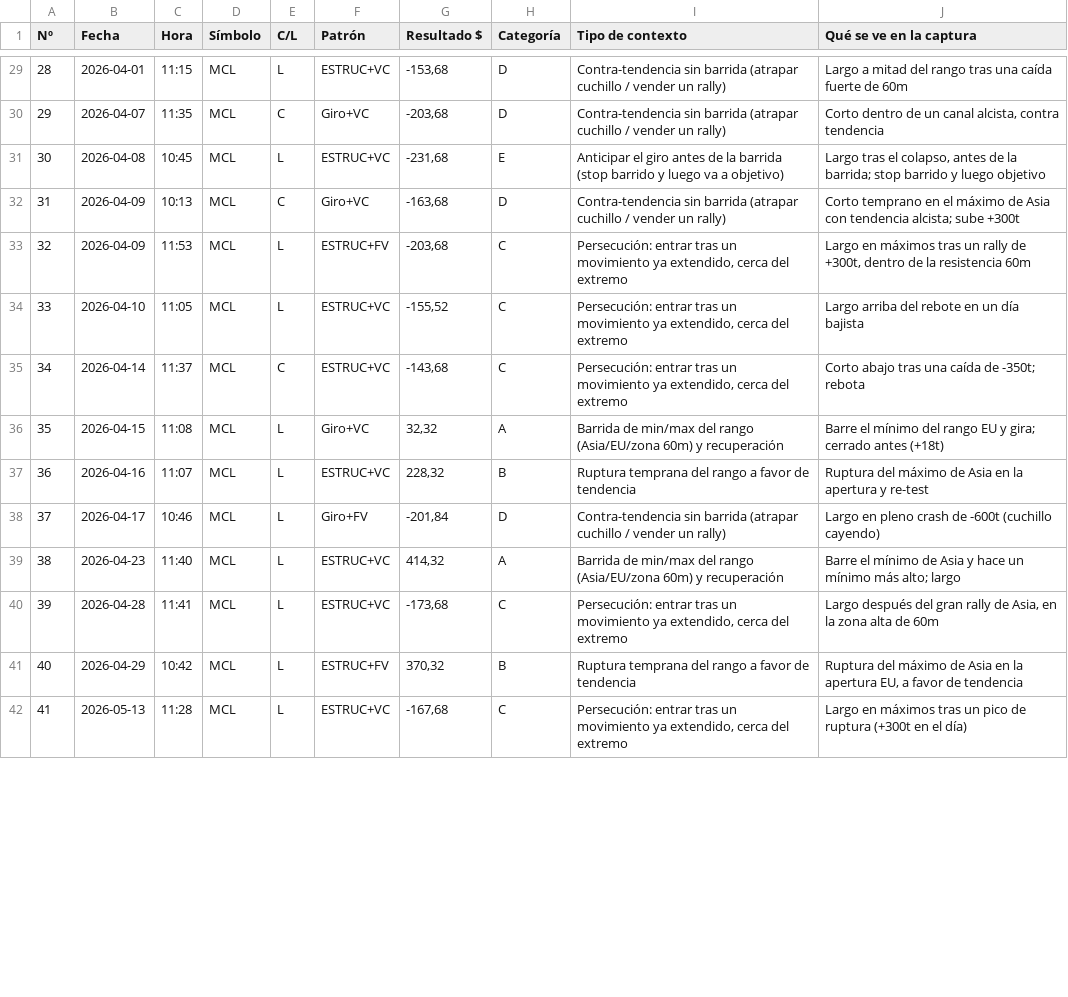
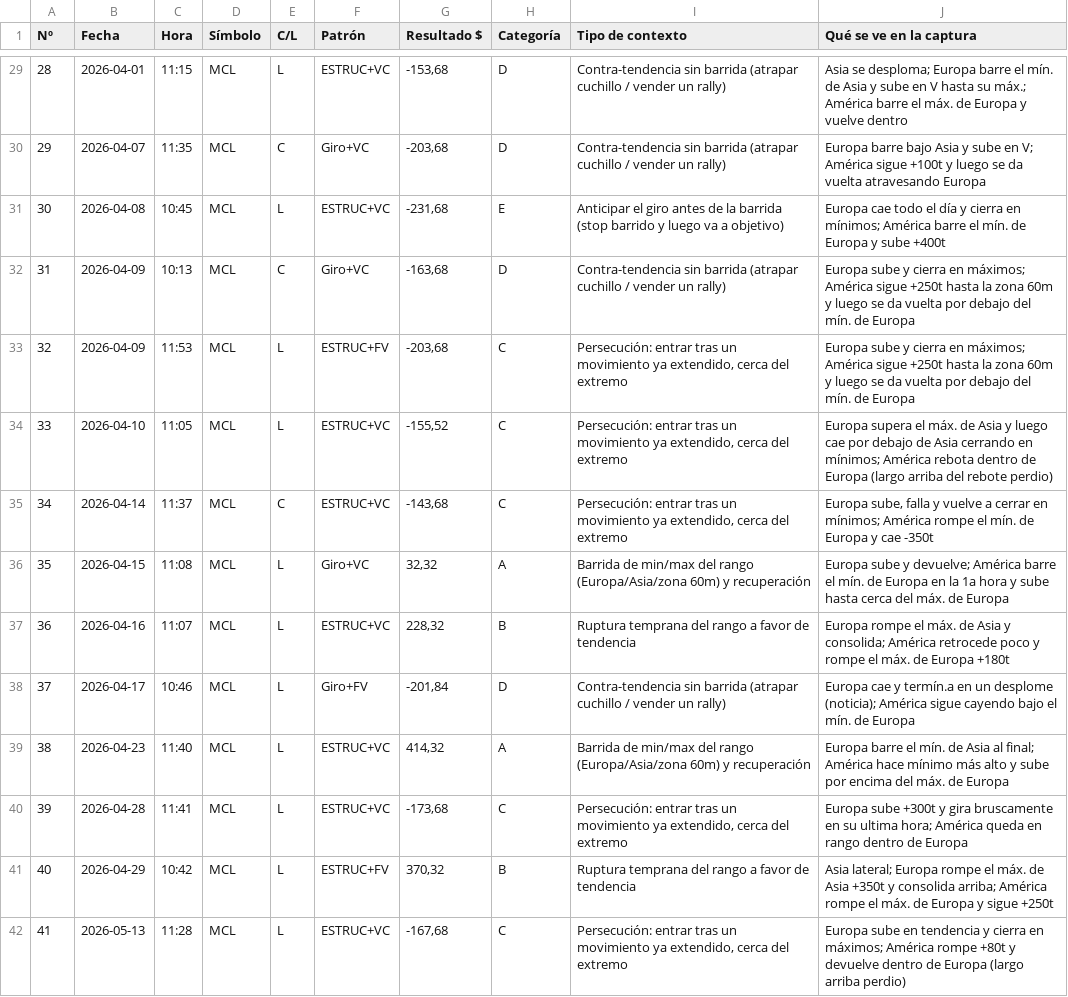
Before and after one commit to emiarburua-arch/mi-primer-proyecto, a CSV file: clasificacion_capturas_2026.csv, drawn as a sheet; only a part is shown, gaps mark what is left out; the diff covers the shown part only.

```diff
--- a/clasificacion_capturas_2026.csv
+++ b/clasificacion_capturas_2026.csv
@@ -29,14 +29,14 @@
-28;2026-04-01;11:15;MCL;L;ESTRUC+VC;-153,68;D;Contra-tendencia sin barrida (atrapar cuchillo / vender un rally);Largo a mitad del rango tras una caída fuerte de 60m
-29;2026-04-07;11:35;MCL;C;Giro+VC;-203,68;D;Contra-tendencia sin barrida (atrapar cuchillo / vender un rally);Corto dentro de un canal alcista, contra tendencia
-30;2026-04-08;10:45;MCL;L;ESTRUC+VC;-231,68;E;Anticipar el giro antes de la barrida (stop barrido y luego va a objetivo);"Largo tras el colapso, antes de la barrida; stop barrido y luego objetivo"
-31;2026-04-09;10:13;MCL;C;Giro+VC;-163,68;D;Contra-tendencia sin barrida (atrapar cuchillo / vender un rally);"Corto temprano en el máximo de Asia con tendencia alcista; sube +300t"
-32;2026-04-09;11:53;MCL;L;ESTRUC+FV;-203,68;C;Persecución: entrar tras un movimiento ya extendido, cerca del extremo;Largo en máximos tras un rally de +300t, dentro de la resistencia 60m
-33;2026-04-10;11:05;MCL;L;ESTRUC+VC;-155,52;C;Persecución: entrar tras un movimiento ya extendido, cerca del extremo;Largo arriba del rebote en un día bajista
-34;2026-04-14;11:37;MCL;C;ESTRUC+VC;-143,68;C;Persecución: entrar tras un movimiento ya extendido, cerca del extremo;"Corto abajo tras una caída de -350t; rebota"
-35;2026-04-15;11:08;MCL;L;Giro+VC;32,32;A;Barrida de min/max del rango (Asia/EU/zona 60m) y recuperación;"Barre el mínimo del rango EU y gira; cerrado antes (+18t)"
-36;2026-04-16;11:07;MCL;L;ESTRUC+VC;228,32;B;Ruptura temprana del rango a favor de tendencia;Ruptura del máximo de Asia en la apertura y re-test
-37;2026-04-17;10:46;MCL;L;Giro+FV;-201,84;D;Contra-tendencia sin barrida (atrapar cuchillo / vender un rally);Largo en pleno crash de -600t (cuchillo cayendo)
-38;2026-04-23;11:40;MCL;L;ESTRUC+VC;414,32;A;Barrida de min/max del rango (Asia/EU/zona 60m) y recuperación;"Barre el mínimo de Asia y hace un mínimo más alto; largo"
-39;2026-04-28;11:41;MCL;L;ESTRUC+VC;-173,68;C;Persecución: entrar tras un movimiento ya extendido, cerca del extremo;Largo después del gran rally de Asia, en la zona alta de 60m
-40;2026-04-29;10:42;MCL;L;ESTRUC+FV;370,32;B;Ruptura temprana del rango a favor de tendencia;Ruptura del máximo de Asia en la apertura EU, a favor de tendencia
-41;2026-05-13;11:28;MCL;L;ESTRUC+VC;-167,68;C;Persecución: entrar tras un movimiento ya extendido, cerca del extremo;Largo en máximos tras un pico de ruptura (+300t en el día)
+28;2026-04-01;11:15;MCL;L;ESTRUC+VC;-153,68;D;Contra-tendencia sin barrida (atrapar cuchillo / vender un rally);"Asia se desploma; Europa barre el mín. de Asia y sube en V hasta su máx.; América barre el máx. de Europa y vuelve dentro"
+29;2026-04-07;11:35;MCL;C;Giro+VC;-203,68;D;Contra-tendencia sin barrida (atrapar cuchillo / vender un rally);"Europa barre bajo Asia y sube en V; América sigue +100t y luego se da vuelta atravesando Europa"
+30;2026-04-08;10:45;MCL;L;ESTRUC+VC;-231,68;E;Anticipar el giro antes de la barrida (stop barrido y luego va a objetivo);"Europa cae todo el día y cierra en mínimos; América barre el mín. de Europa y sube +400t"
+31;2026-04-09;10:13;MCL;C;Giro+VC;-163,68;D;Contra-tendencia sin barrida (atrapar cuchillo / vender un rally);"Europa sube y cierra en máximos; América sigue +250t hasta la zona 60m y luego se da vuelta por debajo del mín. de Europa"
+32;2026-04-09;11:53;MCL;L;ESTRUC+FV;-203,68;C;Persecución: entrar tras un movimiento ya extendido, cerca del extremo;"Europa sube y cierra en máximos; América sigue +250t hasta la zona 60m y luego se da vuelta por debajo del mín. de Europa"
+33;2026-04-10;11:05;MCL;L;ESTRUC+VC;-155,52;C;Persecución: entrar tras un movimiento ya extendido, cerca del extremo;"Europa supera el máx. de Asia y luego cae por debajo de Asia cerrando en mínimos; América rebota dentro de Europa (largo arriba del rebote perdio)"
+34;2026-04-14;11:37;MCL;C;ESTRUC+VC;-143,68;C;Persecución: entrar tras un movimiento ya extendido, cerca del extremo;"Europa sube, falla y vuelve a cerrar en mínimos; América rompe el mín. de Europa y cae -350t"
+35;2026-04-15;11:08;MCL;L;Giro+VC;32,32;A;Barrida de min/max del rango (Europa/Asia/zona 60m) y recuperación;"Europa sube y devuelve; América barre el mín. de Europa en la 1a hora y sube hasta cerca del máx. de Europa"
+36;2026-04-16;11:07;MCL;L;ESTRUC+VC;228,32;B;Ruptura temprana del rango a favor de tendencia;"Europa rompe el máx. de Asia y consolida; América retrocede poco y rompe el máx. de Europa +180t"
+37;2026-04-17;10:46;MCL;L;Giro+FV;-201,84;D;Contra-tendencia sin barrida (atrapar cuchillo / vender un rally);"Europa cae y termín.a en un desplome (noticia); América sigue cayendo bajo el mín. de Europa"
+38;2026-04-23;11:40;MCL;L;ESTRUC+VC;414,32;A;Barrida de min/max del rango (Europa/Asia/zona 60m) y recuperación;"Europa barre el mín. de Asia al final; América hace mínimo más alto y sube por encima del máx. de Europa"
+39;2026-04-28;11:41;MCL;L;ESTRUC+VC;-173,68;C;Persecución: entrar tras un movimiento ya extendido, cerca del extremo;"Europa sube +300t y gira bruscamente en su ultima hora; América queda en rango dentro de Europa"
+40;2026-04-29;10:42;MCL;L;ESTRUC+FV;370,32;B;Ruptura temprana del rango a favor de tendencia;"Asia lateral; Europa rompe el máx. de Asia +350t y consolida arriba; América rompe el máx. de Europa y sigue +250t"
+41;2026-05-13;11:28;MCL;L;ESTRUC+VC;-167,68;C;Persecución: entrar tras un movimiento ya extendido, cerca del extremo;"Europa sube en tendencia y cierra en máximos; América rompe +80t y devuelve dentro de Europa (largo arriba perdio)"
```
Also changed, not shown: 67 edited cells elsewhere in this file, 1 other file.
